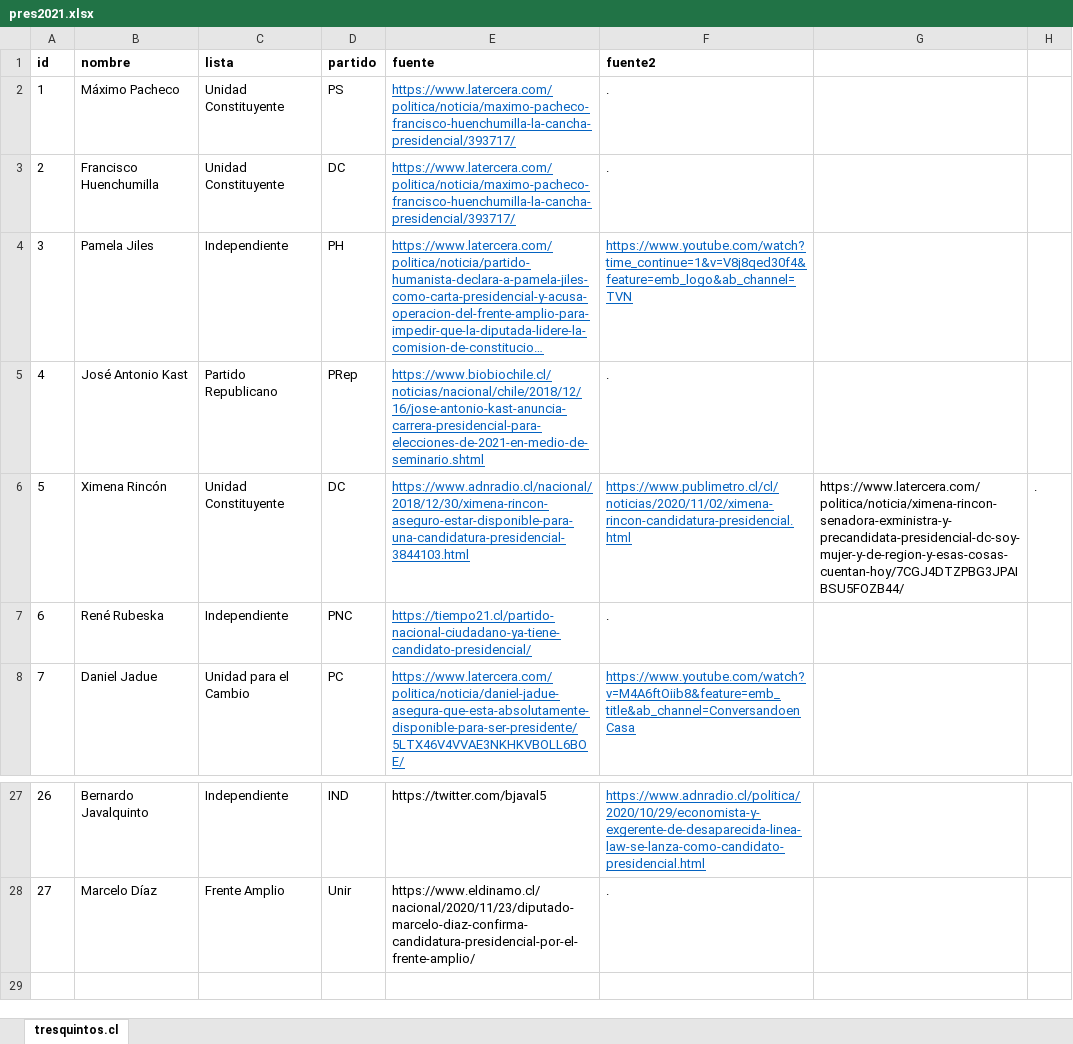
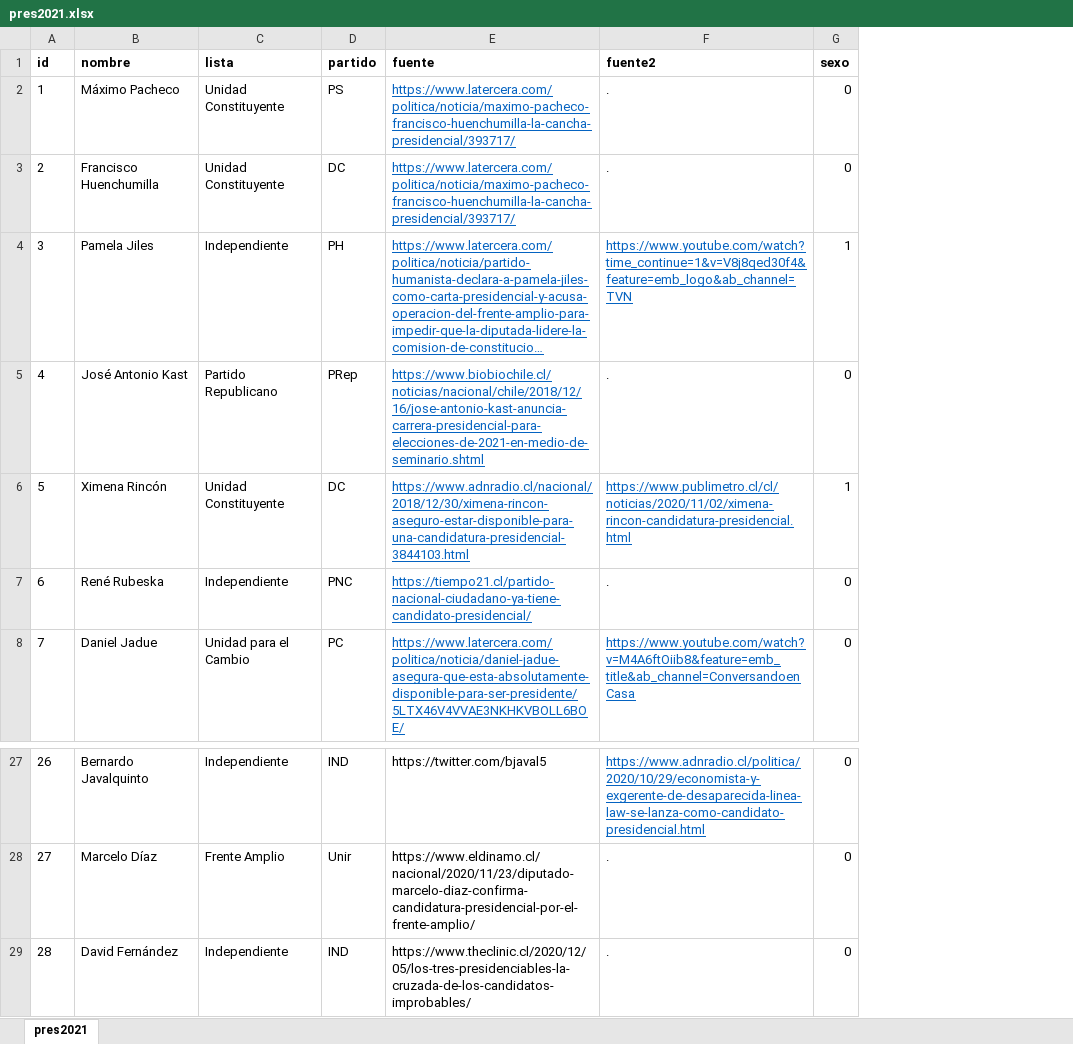
Before and after one commit to tresquintos/candidatos, an Excel workbook: presidentes 2021/pres2021.xlsx, sheet pres2021, drawn as a sheet; only a part is shown, gaps mark what is left out; long unchanged cells end in …; values as stored, in another font and other column widths than the file's, no borders; removed rows and columns are numbered as before the commit, all else as after; the diff names each change by its address in the sheet, - before the commit and + after, or states it on an @@ line.

```diff
--- a/presidentes 2021/pres2021.xlsx (sheet pres2021)
+++ b/presidentes 2021/pres2021.xlsx (sheet pres2021)
-sheet tab: tresquintos.cl
+sheet tab: pres2021
-column G, row 6: https://www.latercera.com/politica/noticia/ximena-rincon-senadora-exministra-y-precandidata-presidencial-dc-soy-mujer-y-de-region-y-esas-cosas-cuentan-hoy/7CGJ4DTZPBG3JPAIBSU5FOZB44/
-column H, row 6: .
+column G (sexo), rows 2-8: 0 | 0 | 1 | 0 | 1 | 0 | 0; rows 27-28: 0 | 0
+row 29: 28 | David Fernández | Independiente | IND | https://www.theclinic.cl/2020/12/05/los-tres-presidenciables-la-cruzada-de-los-candidatos-improbables/ | . | 0
```
Also changed, not shown: constituyentes 2021/candidatos_constituyentes2021.xlsx, 2 other files.
